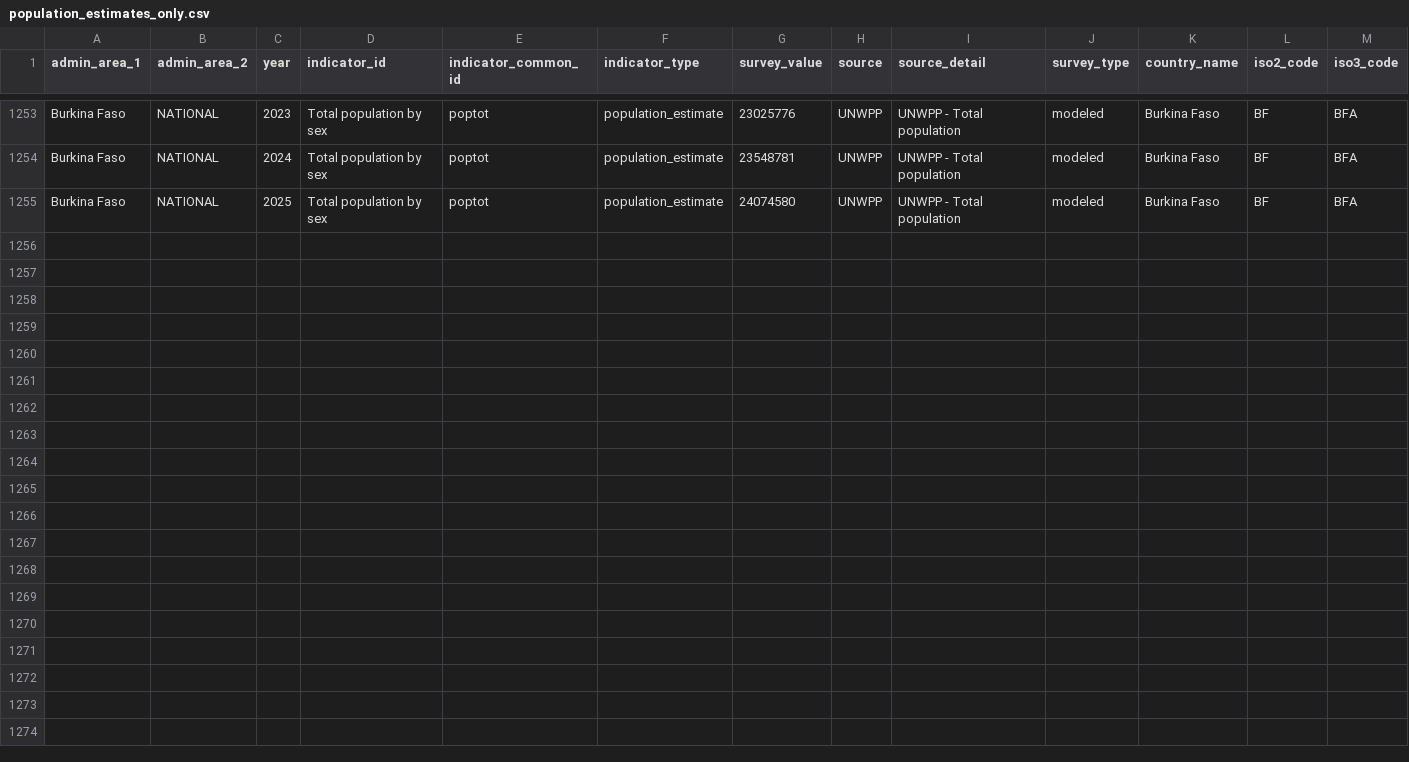
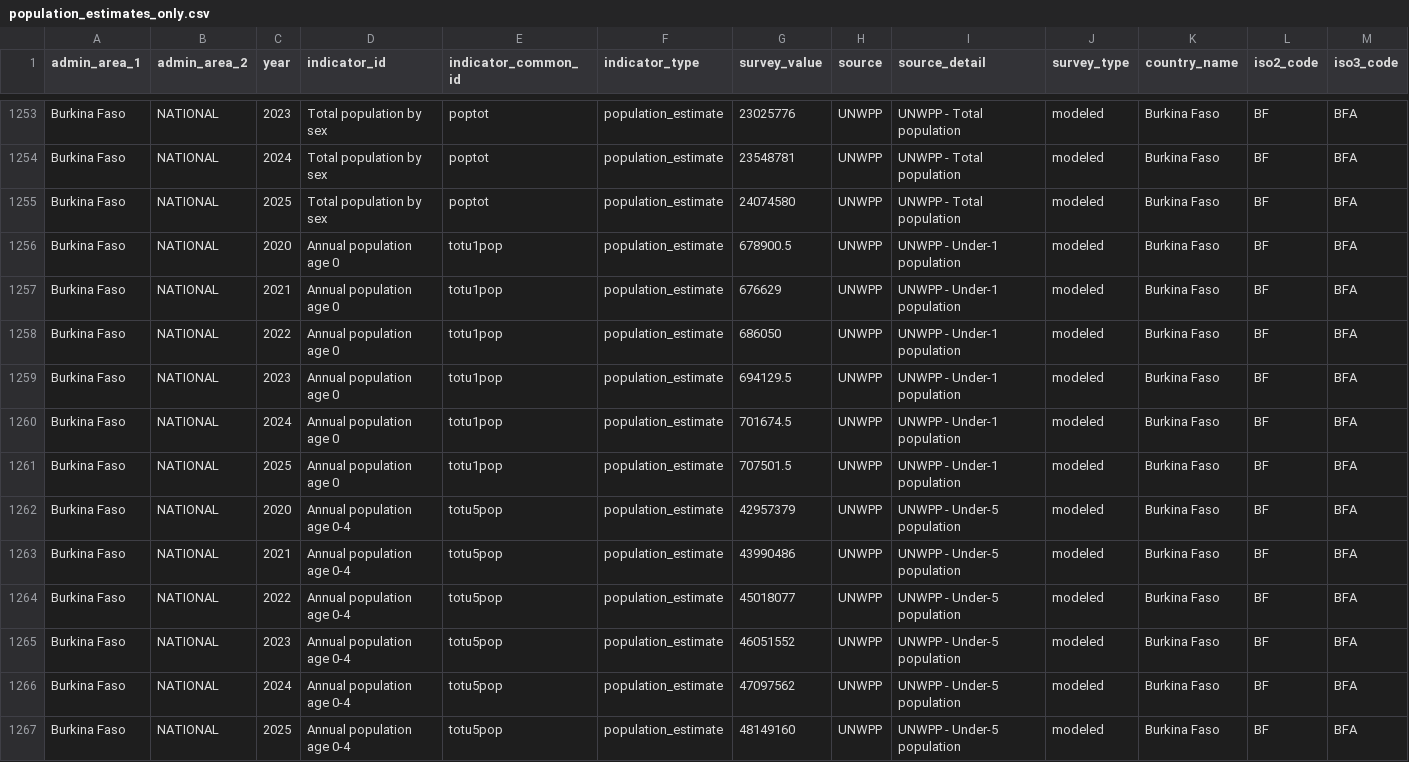
Before and after one commit to FASTR-Analytics/modules, a CSV file: population_estimates_only.csv, drawn as a sheet; only a part is shown, gaps mark what is left out; the diff names each change by its address in the sheet, - before the commit and + after, or states it on an @@ line.

Commit message:
BFA update

```diff
--- a/population_estimates_only.csv
+++ b/population_estimates_only.csv
+row 1256: Burkina Faso | NATIONAL | 2020 | Annual population age 0 | totu1pop | population_estimate | 678900.5 | UNWPP | UNWPP - Under-1 population | modeled | Burkina Faso | BF | BFA
+row 1257: Burkina Faso | NATIONAL | 2021 | Annual population age 0 | totu1pop | population_estimate | 676629 | UNWPP | UNWPP - Under-1 population | modeled | Burkina Faso | BF | BFA
+row 1258: Burkina Faso | NATIONAL | 2022 | Annual population age 0 | totu1pop | population_estimate | 686050 | UNWPP | UNWPP - Under-1 population | modeled | Burkina Faso | BF | BFA
+row 1259: Burkina Faso | NATIONAL | 2023 | Annual population age 0 | totu1pop | population_estimate | 694129.5 | UNWPP | UNWPP - Under-1 population | modeled | Burkina Faso | BF | BFA
+row 1260: Burkina Faso | NATIONAL | 2024 | Annual population age 0 | totu1pop | population_estimate | 701674.5 | UNWPP | UNWPP - Under-1 population | modeled | Burkina Faso | BF | BFA
+row 1261: Burkina Faso | NATIONAL | 2025 | Annual population age 0 | totu1pop | population_estimate | 707501.5 | UNWPP | UNWPP - Under-1 population | modeled | Burkina Faso | BF | BFA
+row 1262: Burkina Faso | NATIONAL | 2020 | Annual population age 0-4 | totu5pop | population_estimate | 42957379 | UNWPP | UNWPP - Under-5 population | modeled | Burkina Faso | BF | BFA
+row 1263: Burkina Faso | NATIONAL | 2021 | Annual population age 0-4 | totu5pop | population_estimate | 43990486 | UNWPP | UNWPP - Under-5 population | modeled | Burkina Faso | BF | BFA
+row 1264: Burkina Faso | NATIONAL | 2022 | Annual population age 0-4 | totu5pop | population_estimate | 45018077 | UNWPP | UNWPP - Under-5 population | modeled | Burkina Faso | BF | BFA
+row 1265: Burkina Faso | NATIONAL | 2023 | Annual population age 0-4 | totu5pop | population_estimate | 46051552 | UNWPP | UNWPP - Under-5 population | modeled | Burkina Faso | BF | BFA
+row 1266: Burkina Faso | NATIONAL | 2024 | Annual population age 0-4 | totu5pop | population_estimate | 47097562 | UNWPP | UNWPP - Under-5 population | modeled | Burkina Faso | BF | BFA
+row 1267: Burkina Faso | NATIONAL | 2025 | Annual population age 0-4 | totu5pop | population_estimate | 48149160 | UNWPP | UNWPP - Under-5 population | modeled | Burkina Faso | BF | BFA
```
